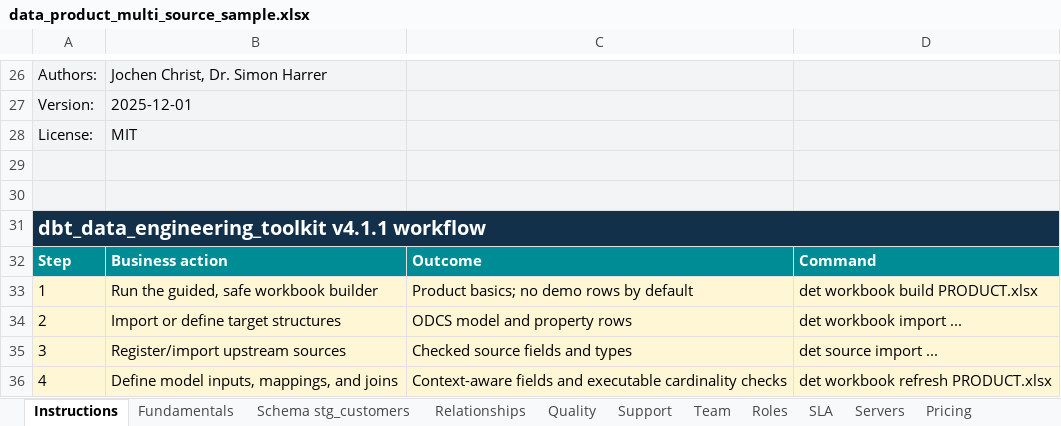
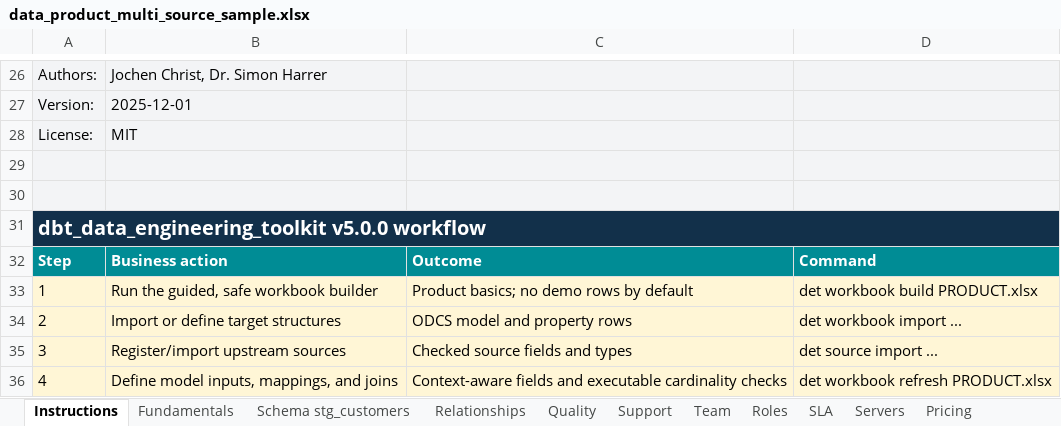
Before and after one commit to systemizing-solutions/dbt_data_engineering_toolkit, an Excel workbook: python/src/dbt_data_engineering_toolkit_compiler/resources/data_product_multi_source_sample.xlsx, sheet Instructions, drawn as a sheet; only a part is shown, gaps mark what is left out; values as stored, in another font and other column widths than the file's, no borders; the diff names each change by its address in the sheet, - before the commit and + after, or states it on an @@ line.

```diff
--- a/python/src/dbt_data_engineering_toolkit_compiler/resources/data_product_multi_source_sample.xlsx (sheet Instructions)
+++ b/python/src/dbt_data_engineering_toolkit_compiler/resources/data_product_multi_source_sample.xlsx (sheet Instructions)
-A31: dbt_data_engineering_toolkit v4.1.1 workflow
+A31: dbt_data_engineering_toolkit v5.0.0 workflow
```
Also changed, not shown: sheet DET Build, python/src/dbt_data_engineering_toolkit_compiler/resources/data_product.xlsx, python/src/dbt_data_engineering_toolkit_compiler/resources/data_product_sample.xlsx, 43 other files.
